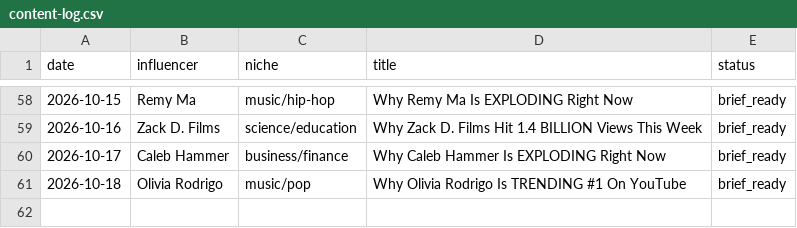
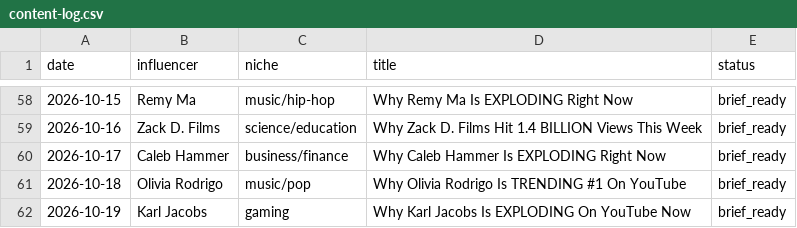
Before and after one commit to bbmw96/bbmw0-technologies, a CSV file: content/bbm0902/content-log.csv, drawn as a sheet; only a part is shown, gaps mark what is left out; the diff names each change by its address in the sheet, - before the commit and + after, or states it on an @@ line.

```diff
--- a/content/bbm0902/content-log.csv
+++ b/content/bbm0902/content-log.csv
+row 62: 2026-10-19 | Karl Jacobs | gaming | Why Karl Jacobs Is EXPLODING On YouTube Now | brief_ready
```
Also changed, not shown: 1 other file.
